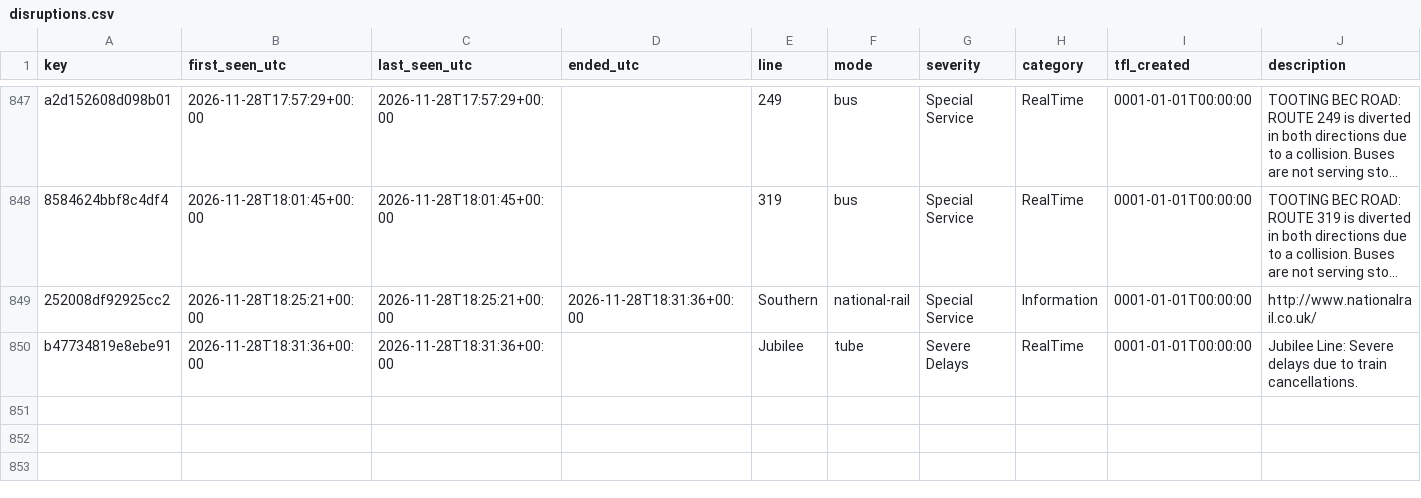
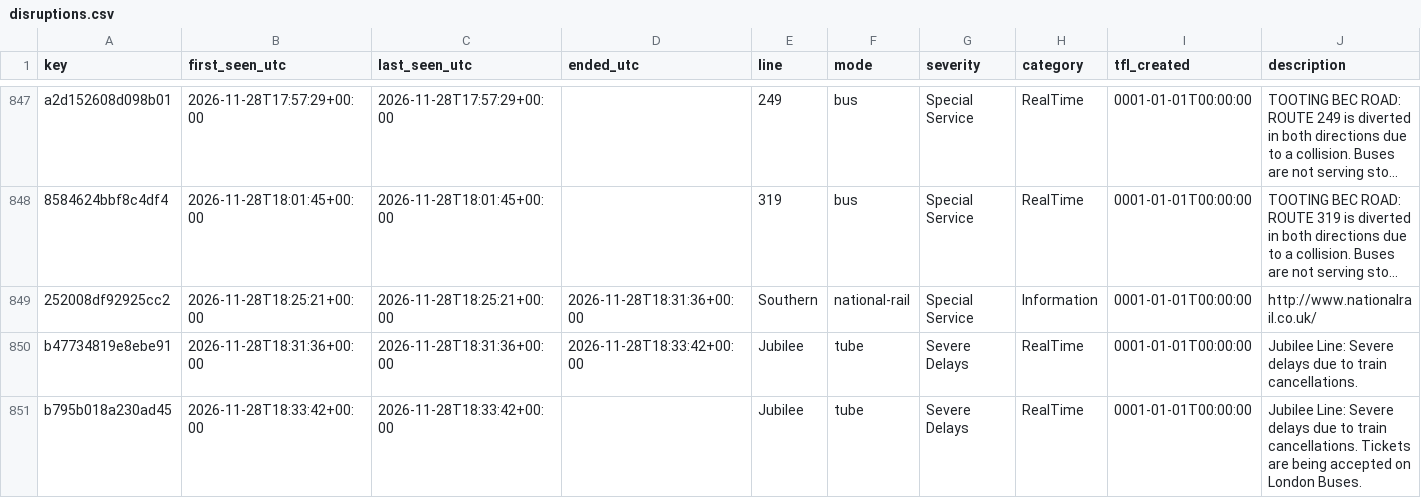
Before and after one commit to amiralichalabi/TfL_report, a CSV file: disruptions.csv, drawn as a sheet; only a part is shown, gaps mark what is left out; long unchanged cells end in …; rows hold the shown columns only; the diff names each change by its address in the sheet, - before the commit and + after, or states it on an @@ line.

Commit message:
update disruptions

```diff
--- a/disruptions.csv
+++ b/disruptions.csv
-D850 (ended_utc): (empty)
+D850 (ended_utc): 2026-11-28T18:33:42+00:00
+row 851: b795b018a230ad45 | 2026-11-28T18:33:42+00:00 | 2026-11-28T18:33:42+00:00 |  | Jubilee | tube | Severe Delays | RealTime | 0001-01-01T00:00:00 | Jubilee Line: Severe delays due to train cancellations. Tickets are being accepted on London Buses.
```
Also changed, not shown: 1 other file.
